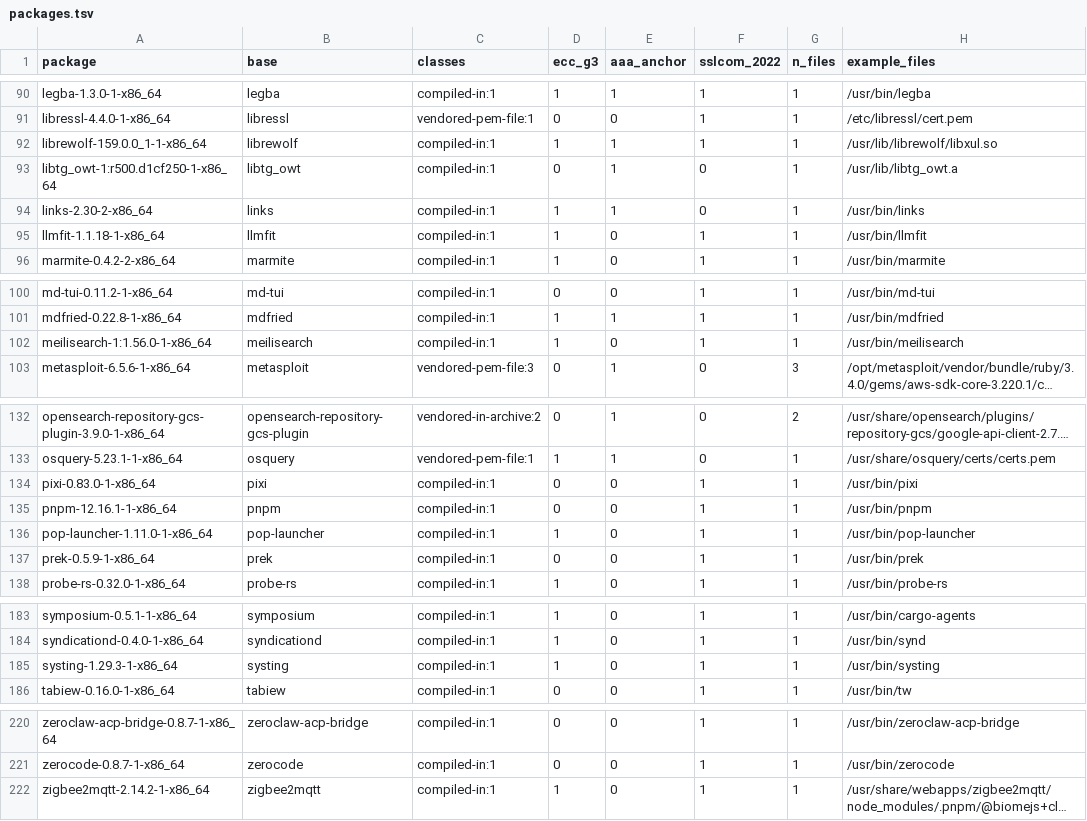
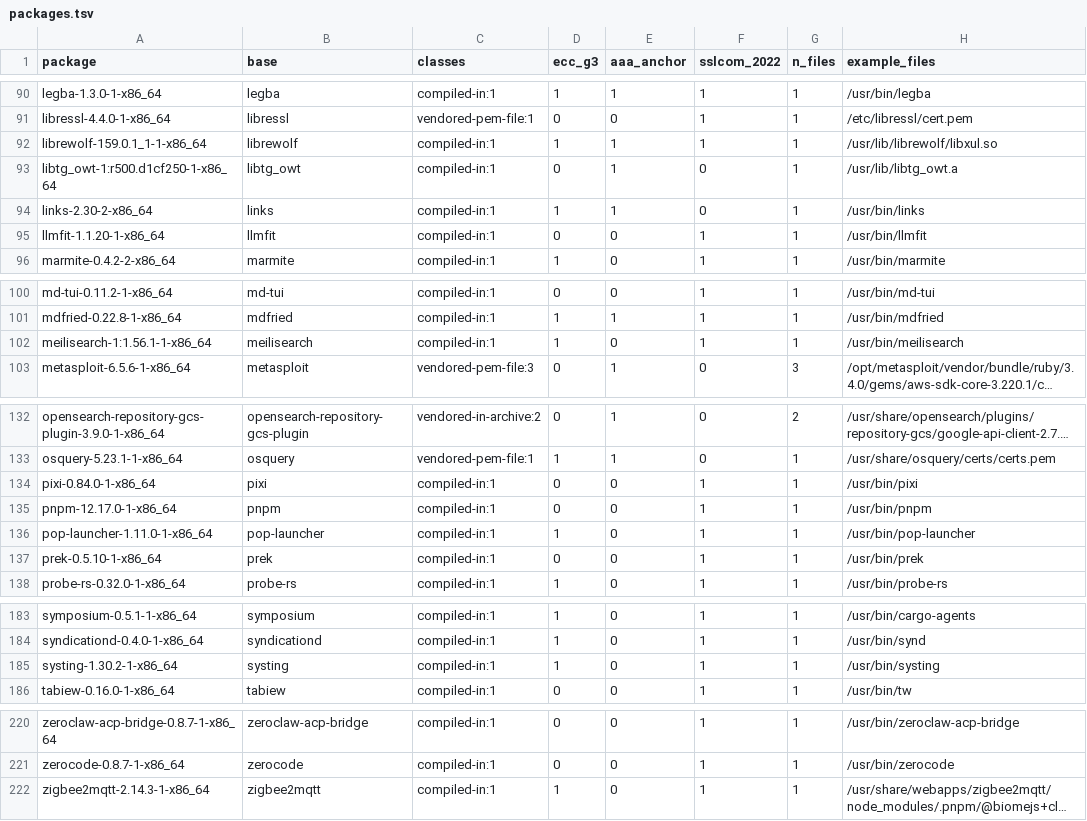
Before and after one commit to 0x9fff00/cacert-scan, a TSV file: report-arch/packages.tsv, drawn as a sheet; only a part is shown, gaps mark what is left out; long unchanged cells end in …; the diff names each change by its address in the sheet, - before the commit and + after, or states it on an @@ line.

```diff
--- a/report-arch/packages.tsv
+++ b/report-arch/packages.tsv
-A92 (package): librewolf-159.0.0_1-1-x86_64
+A92 (package): librewolf-159.0.1_1-1-x86_64
-A95 (package): llmfit-1.1.18-1-x86_64
+A95 (package): llmfit-1.1.20-1-x86_64
-D95 (ecc_g3): 1
+D95 (ecc_g3): 0
-A102 (package): meilisearch-1:1.56.0-1-x86_64
+A102 (package): meilisearch-1:1.56.1-1-x86_64
-A134 (package): pixi-0.83.0-1-x86_64
+A134 (package): pixi-0.84.0-1-x86_64
-A135 (package): pnpm-12.16.1-1-x86_64
+A135 (package): pnpm-12.17.0-1-x86_64
-A137 (package): prek-0.5.9-1-x86_64
+A137 (package): prek-0.5.10-1-x86_64
-A185 (package): systing-1.29.3-1-x86_64
+A185 (package): systing-1.30.2-1-x86_64
-A222 (package): zigbee2mqtt-2.14.2-1-x86_64
+A222 (package): zigbee2mqtt-2.14.3-1-x86_64
```
Also changed, not shown: 3 other files.
